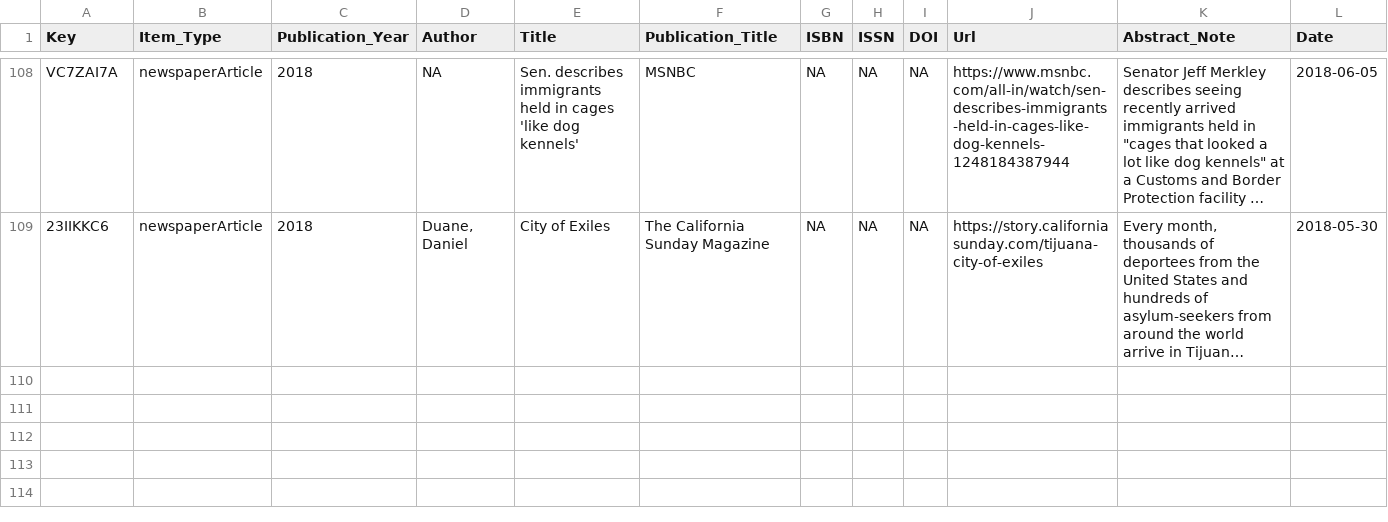
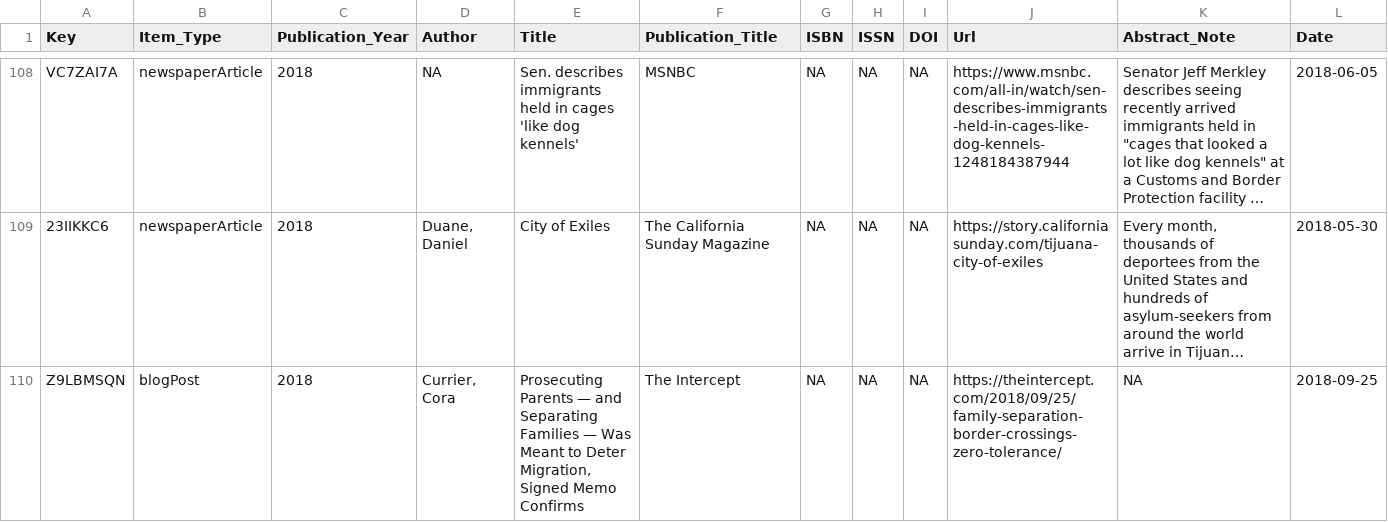
Before and after one commit to waronimmigrants/waronimmigrants.github.io, a CSV file: _data/sources.csv, drawn as a sheet; only a part is shown, gaps mark what is left out; long unchanged cells end in …; rows hold the shown columns only; the diff names each change by its address in the sheet, - before the commit and + after, or states it on an @@ line.

Commit message:
updated data

```diff
--- a/_data/sources.csv
+++ b/_data/sources.csv
+row 110: Z9LBMSQN | blogPost | 2018 | Currier, Cora | Prosecuting Parents — and Separating Families — Was Meant to Deter Migration, Signed Memo Confirms | The Intercept | NA | NA | NA | https://theintercept.com/2018/09/25/family-separation-border-crossings-zero-tolerance/ | NA | 2018-09-25
```
Also changed, not shown: 9 other files.
